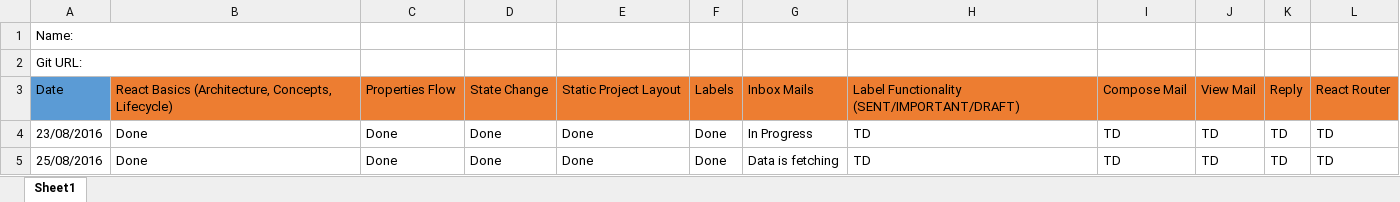
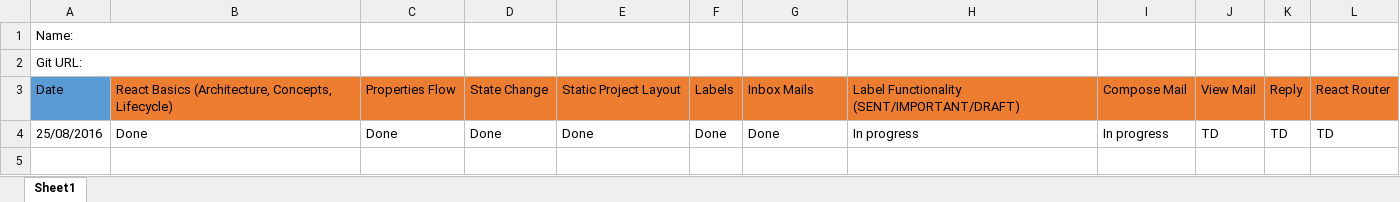
Before and after one commit to rajeshs97/react-assignments, an Excel workbook: Wave 5_React_Tracker_(Rajesh.S).xlsx, sheet Sheet1, drawn as a sheet; values as stored, in another font and other column widths than the file's, no borders; removed rows and columns are numbered as before the commit, all else as after; the diff names each change by its address in the sheet, - before the commit and + after, or states it on an @@ line.

Commit message:
update on modal window

```diff
--- a/Wave 5_React_Tracker_(Rajesh.S).xlsx (sheet Sheet1)
+++ b/Wave 5_React_Tracker_(Rajesh.S).xlsx (sheet Sheet1)
-row 4: 23/08/2016 | Done | Done | Done | Done | Done | In Progress | TD | TD | TD | TD | TD
-G4: Data is fetching
+G4: Done
-H4: TD
+H4: In progress
-I4: TD
+I4: In progress
```
